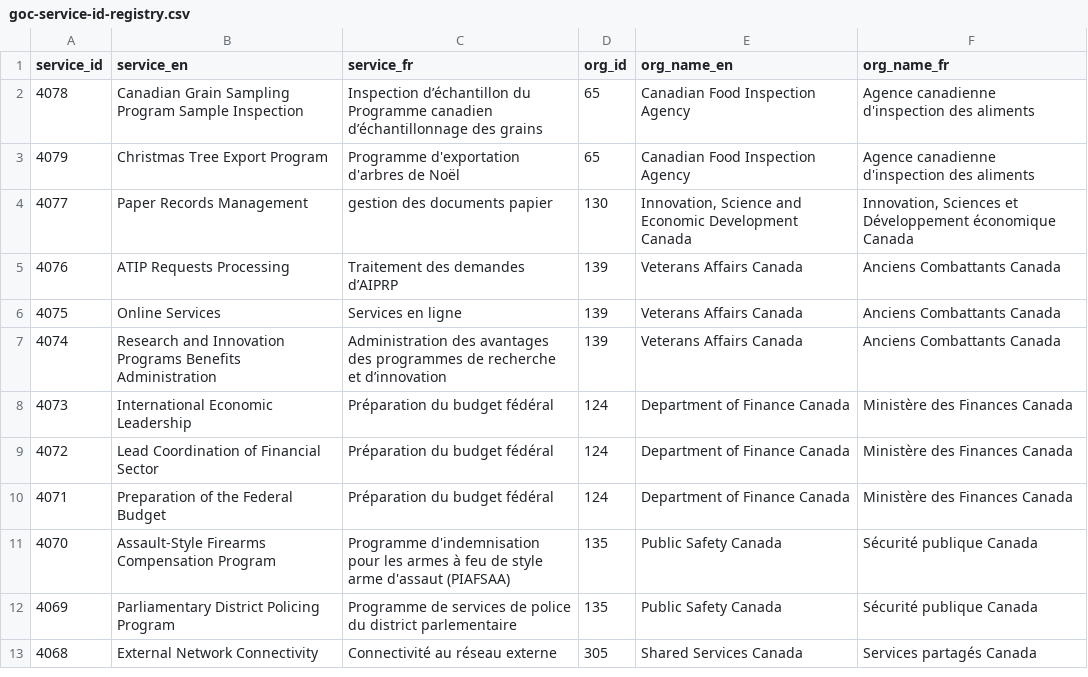
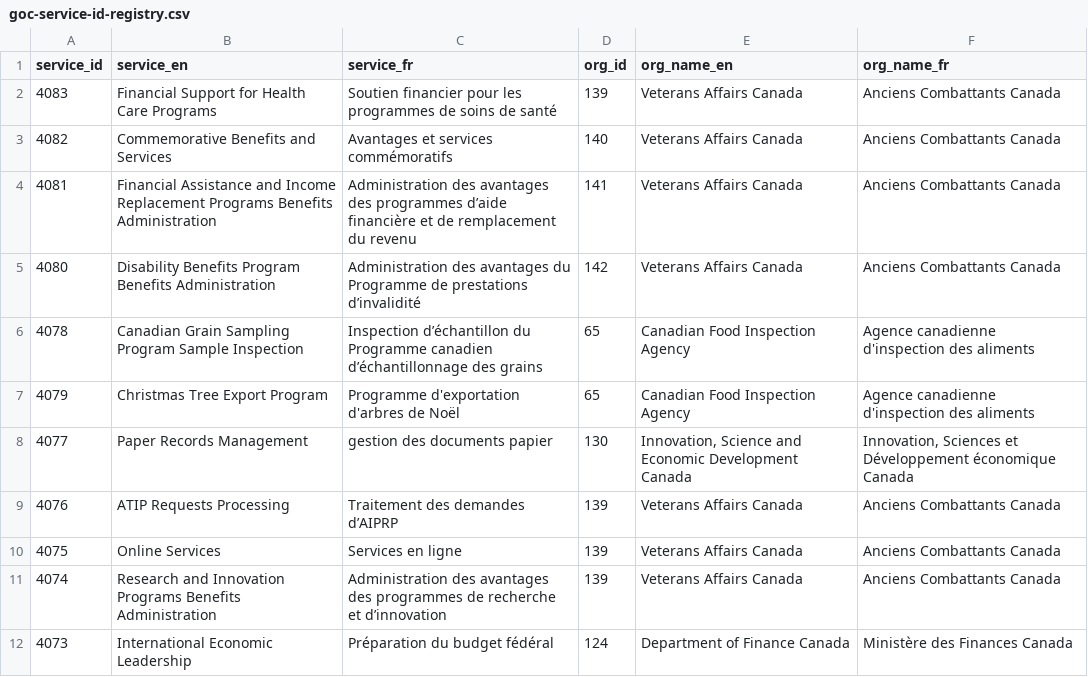
Before and after one commit to gcperformance/utilities, a CSV file: goc-service-id-registry.csv, drawn as a sheet; only a part is shown; the shorter side is filled out with more unchanged rows.

Commit message:
Add files via upload
4 new VAC SIDs

```diff
--- a/goc-service-id-registry.csv
+++ b/goc-service-id-registry.csv
@@ -1,2 +1,6 @@
 service_id,service_en,service_fr,org_id,org_name_en,org_name_fr
+4083,Financial Support for Health Care Programs,Soutien financier pour les programmes de soins de santé,139,Veterans Affairs Canada,Anciens Combattants Canada
+4082, Commemorative Benefits and Services,Avantages et services commémoratifs,140,Veterans Affairs Canada,Anciens Combattants Canada
+4081,Financial Assistance and Income Replacement Programs Benefits Administration,Administration des avantages des programmes d’aide financière et de remplacement du revenu,141,Veterans Affairs Canada,Anciens Combattants Canada
+4080,Disability Benefits Program Benefits Administration ,Administration des avantages du Programme de prestations d’invalidité,142,Veterans Affairs Canada,Anciens Combattants Canada
 4078,Canadian Grain Sampling Program Sample Inspection ,Inspection d’échantillon du Programme canadien d’échantillonnage des grains,65,Canadian Food Inspection Agency,Agence canadienne d'inspection des aliments
```
